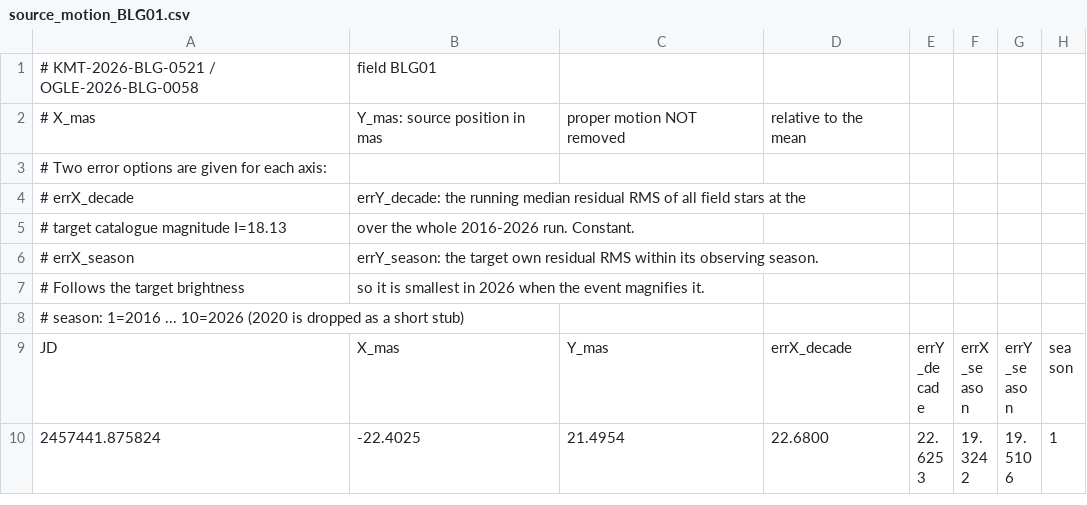
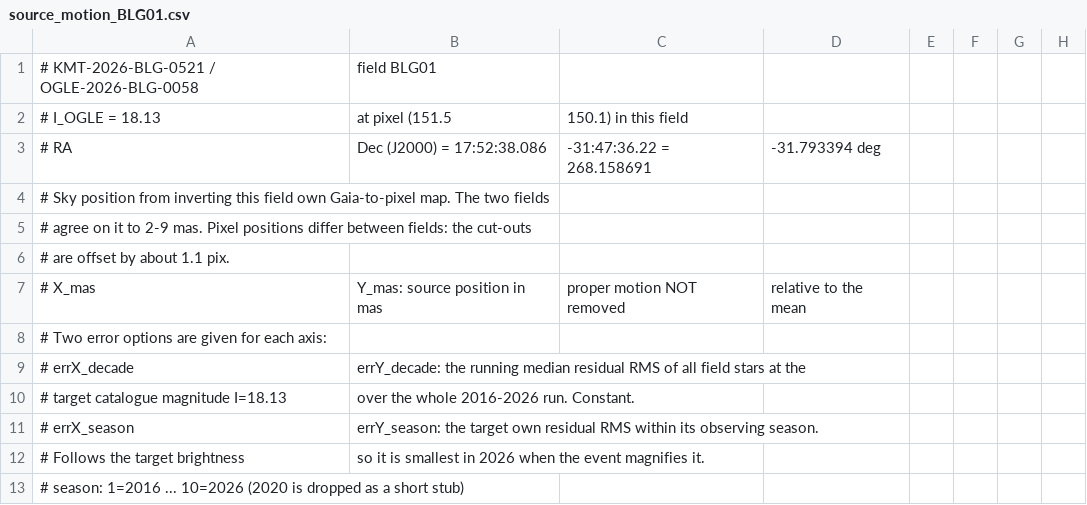
Before and after one commit to noamse/Lizoo, a CSV file: doc/source_motion_BLG01.csv, drawn as a sheet; only a part is shown; the shorter side is filled out with more unchanged rows; the diff names each change by its address in the sheet, - before the commit and + after, or states it on an @@ line.

Commit message:
v3 target CSV headers: pixel and sky coordinates
Same coordinate block as the v5 files. The Gaia-to-pixel map was fitted from
these very positions, so inverting it here is self-consistent.

Regenerated rather than patched: 10 comment lines added, no data row changed.

```diff
--- a/doc/source_motion_BLG01.csv
+++ b/doc/source_motion_BLG01.csv
+row 2: # I_OGLE = 18.13 | at pixel (151.5 | 150.1) in this field
+row 3: # RA | Dec (J2000) = 17:52:38.086 | -31:47:36.22 = 268.158691 | -31.793394 deg
+row 4: # Sky position from inverting this field own Gaia-to-pixel map. The two fields
+row 5: # agree on it to 2-9 mas. Pixel positions differ between fields: the cut-outs
+row 6: # are offset by about 1.1 pix.
```
Also changed, not shown: doc/source_motion_BLG41.csv.
